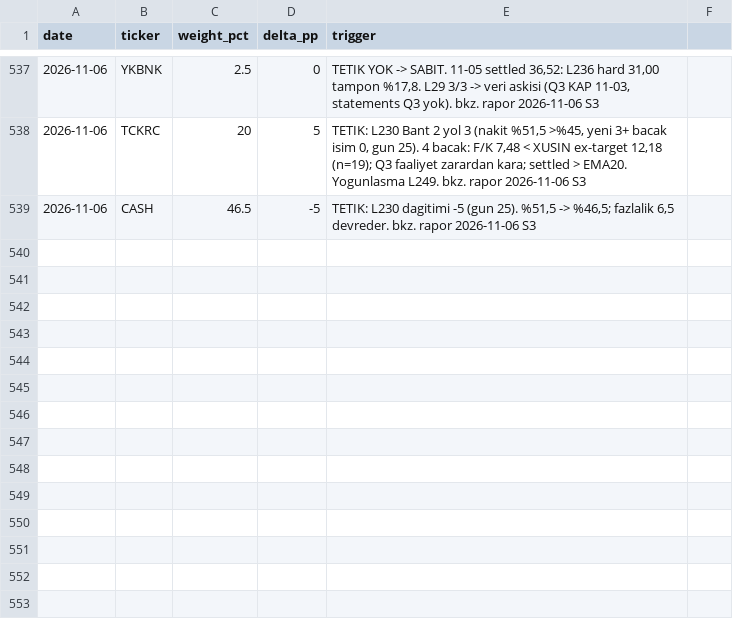
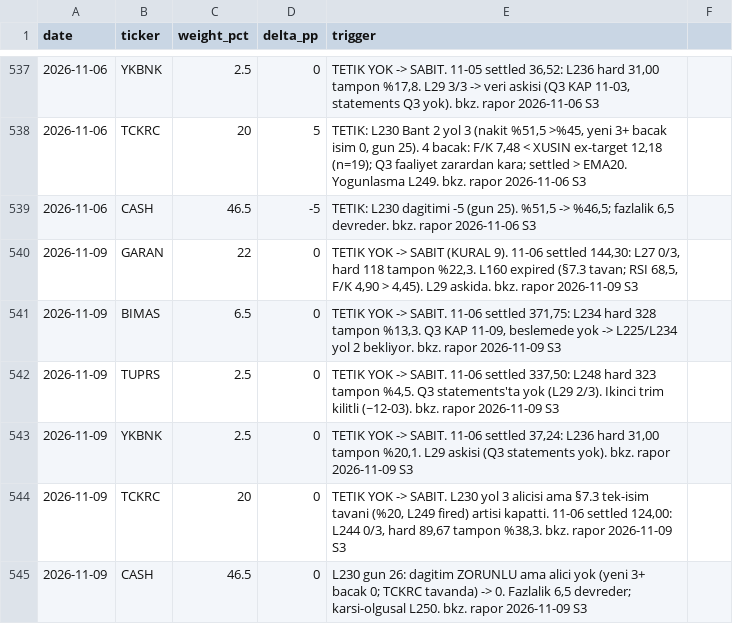
Before and after one commit to mehmedalipazar/finance-agent-v2, a CSV file: data/weights.csv, drawn as a sheet; only a part is shown, gaps mark what is left out; the diff names each change by its address in the sheet, - before the commit and + after, or states it on an @@ line.

```diff
--- a/data/weights.csv
+++ b/data/weights.csv
+row 540: 2026-11-09 | GARAN | 22 | 0 | TETIK YOK -> SABIT (KURAL 9). 11-06 settled 144,30: L27 0/3, hard 118 tampon %22,3. L160 expired (§7.3 tavan; RSI 68,5, F/K 4,90 > 4,45). L29 askida. bkz. rapor 2026-11-09 S3
+row 541: 2026-11-09 | BIMAS | 6.5 | 0 | TETIK YOK -> SABIT. 11-06 settled 371,75: L234 hard 328 tampon %13,3. Q3 KAP 11-09, beslemede yok -> L225/L234 yol 2 bekliyor. bkz. rapor 2026-11-09 S3
+row 542: 2026-11-09 | TUPRS | 2.5 | 0 | TETIK YOK -> SABIT. 11-06 settled 337,50: L248 hard 323 tampon %4,5. Q3 statements'ta yok (L29 2/3). Ikinci trim kilitli (~12-03). bkz. rapor 2026-11-09 S3
+row 543: 2026-11-09 | YKBNK | 2.5 | 0 | TETIK YOK -> SABIT. 11-06 settled 37,24: L236 hard 31,00 tampon %20,1. L29 askisi (Q3 statements yok). bkz. rapor 2026-11-09 S3
+row 544: 2026-11-09 | TCKRC | 20 | 0 | TETIK YOK -> SABIT. L230 yol 3 alicisi ama §7.3 tek-isim tavani (%20, L249 fired) artisi kapatti. 11-06 settled 124,00: L244 0/3, hard 89,67 tampon %38,3. bkz. rapor 2026-11-09 S3
+row 545: 2026-11-09 | CASH | 46.5 | 0 | L230 gun 26: dagitim ZORUNLU ama alici yok (yeni 3+ bacak 0; TCKRC tavanda) -> 0. Fazlalik 6,5 devreder; karsi-olgusal L250. bkz. rapor 2026-11-09 S3
```
Also changed, not shown: data/prices.csv, data/triggers.csv, 2 other files.
